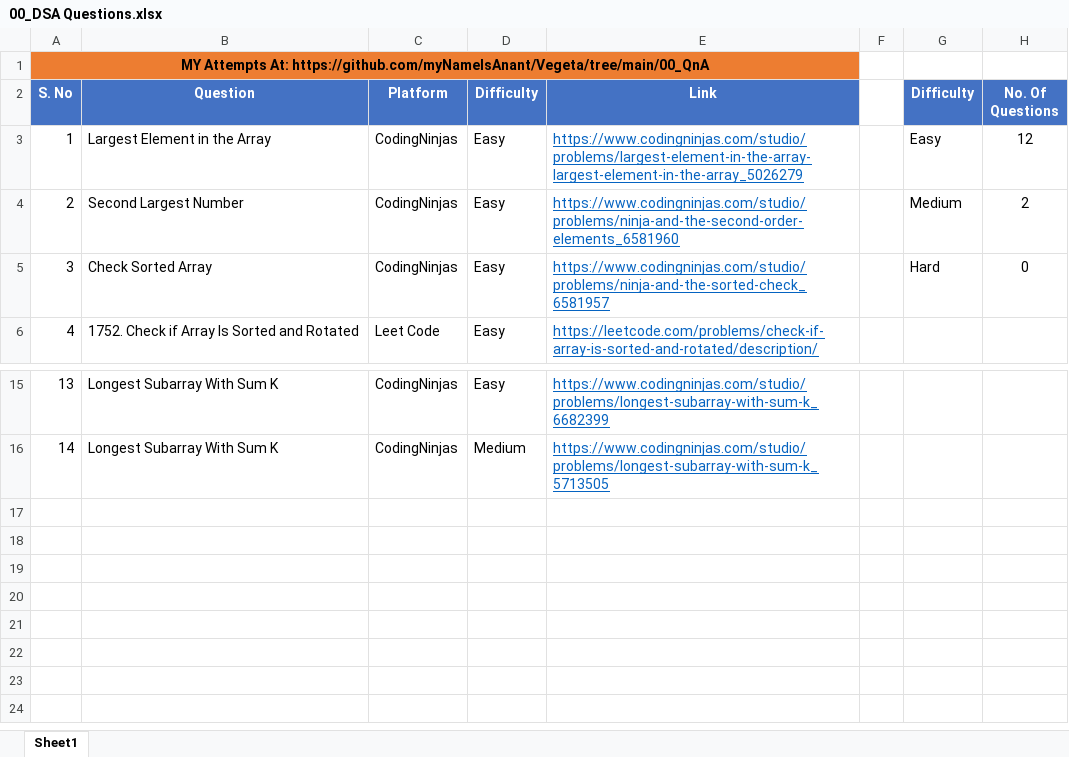
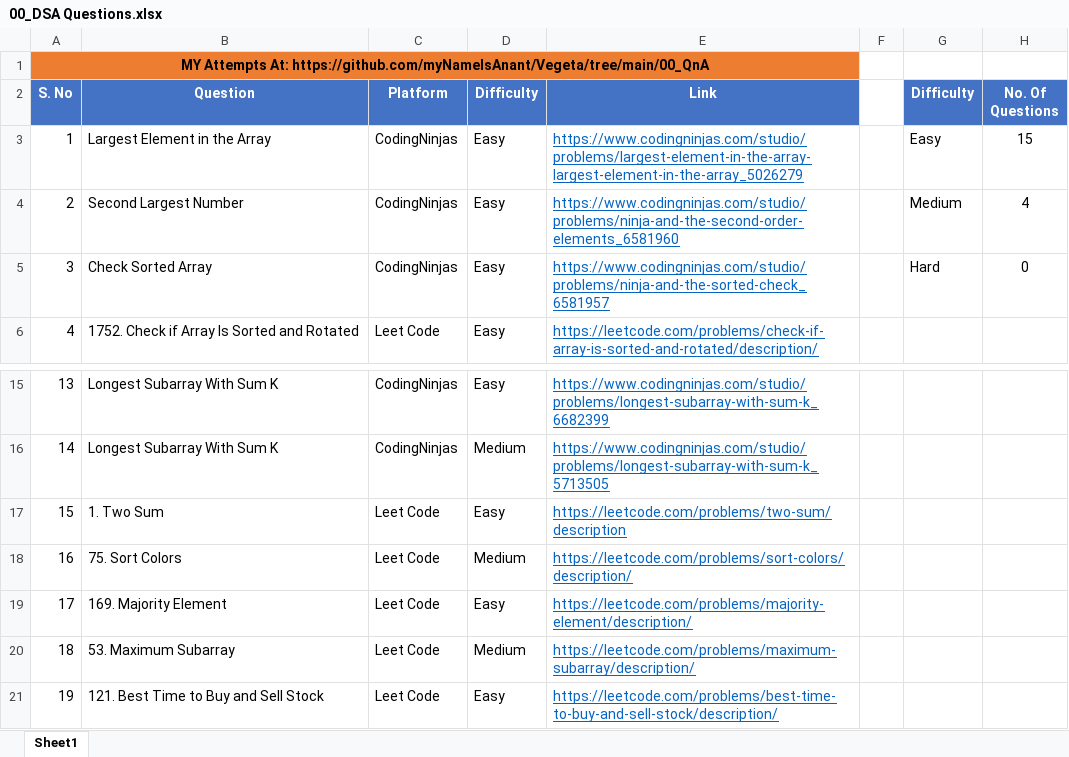
Before and after one commit to myNameIsAnant/Vegeta, an Excel workbook: 00_QnA/00_DSA Questions.xlsx, sheet Sheet1, drawn as a sheet; only a part is shown, gaps mark what is left out; values as stored, in another font and other column widths than the file's, no borders; charts and pictures not drawn; the diff names each change by its address in the sheet, - before the commit and + after, or states it on an @@ line.

```diff
--- a/00_QnA/00_DSA Questions.xlsx (sheet Sheet1)
+++ b/00_QnA/00_DSA Questions.xlsx (sheet Sheet1)
-H3 (No. Of Questions): 12
+H3 (No. Of Questions): 15
-H4 (No. Of Questions): 2
+H4 (No. Of Questions): 4
+row 17: 15 | 1. Two Sum | Leet Code | Easy | https://leetcode.com/problems/two-sum/description
+row 18: 16 | 75. Sort Colors | Leet Code | Medium | https://leetcode.com/problems/sort-colors/description/
+row 19: 17 | 169. Majority Element | Leet Code | Easy | https://leetcode.com/problems/majority-element/description/
+row 20: 18 | 53. Maximum Subarray | Leet Code | Medium | https://leetcode.com/problems/maximum-subarray/description/
+row 21: 19 | 121. Best Time to Buy and Sell Stock | Leet Code | Easy | https://leetcode.com/problems/best-time-to-buy-and-sell-stock/description/
```
Also changed, not shown: charts or pictures, 1 other file.
